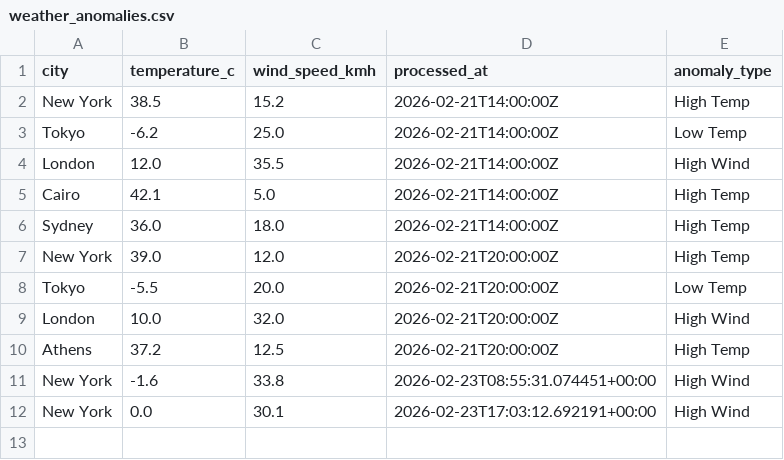
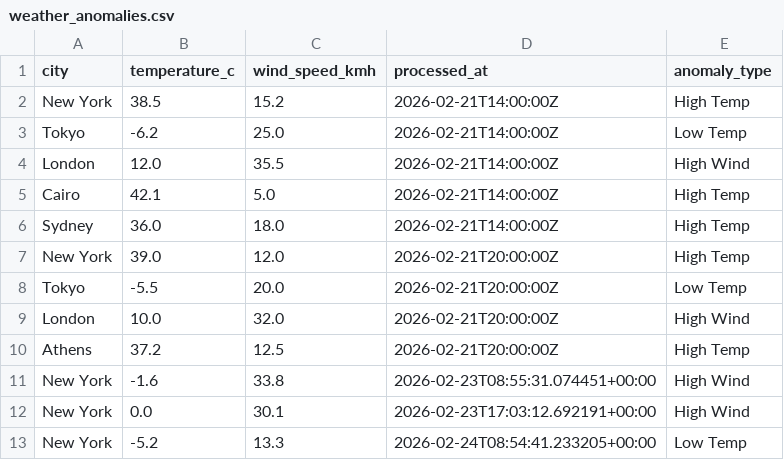
Before and after one commit to ckopsahilis/weather-anomaly-tracker, a CSV file: data/weather_anomalies.csv, drawn as a sheet.

```diff
--- a/data/weather_anomalies.csv
+++ b/data/weather_anomalies.csv
@@ -12 +12,2 @@ New York,-1.6,33.8,2026-02-23T08:55:31.074451+00:00,High Wind
 New York,0.0,30.1,2026-02-23T17:03:12.692191+00:00,High Wind
+New York,-5.2,13.3,2026-02-24T08:54:41.233205+00:00,Low Temp
```
